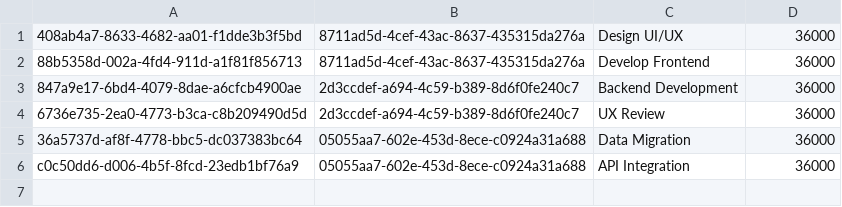
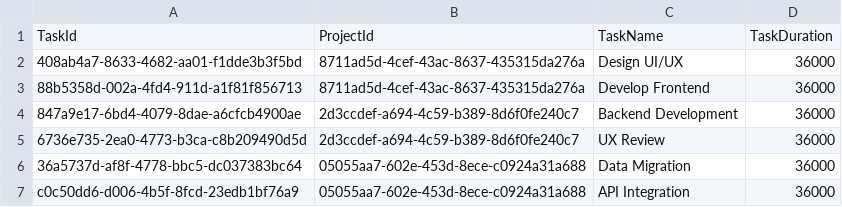
Before and after one commit to mvanec/DA_Rust, a CSV file: test_data/pgsql_project_tasks.csv, drawn as a sheet.

```diff
--- a/test_data/pgsql_project_tasks.csv
+++ b/test_data/pgsql_project_tasks.csv
@@ -1 +1,2 @@
+TaskId,ProjectId,TaskName,TaskDuration
 408ab4a7-8633-4682-aa01-f1dde3b3f5bd,8711ad5d-4cef-43ac-8637-435315da276a,Design UI/UX,36000
```
Also changed, not shown: test_data/pgsql_projects.csv, test_data/pgsql_task_timings.csv, 5 other files.
